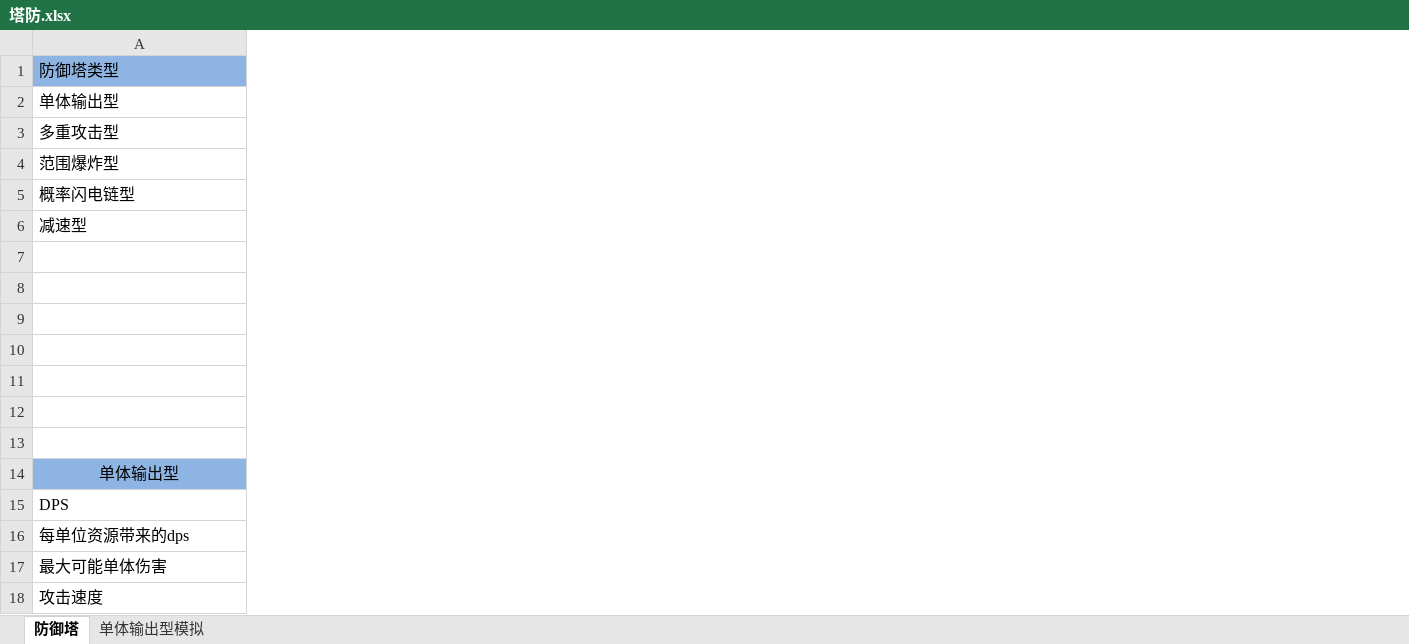
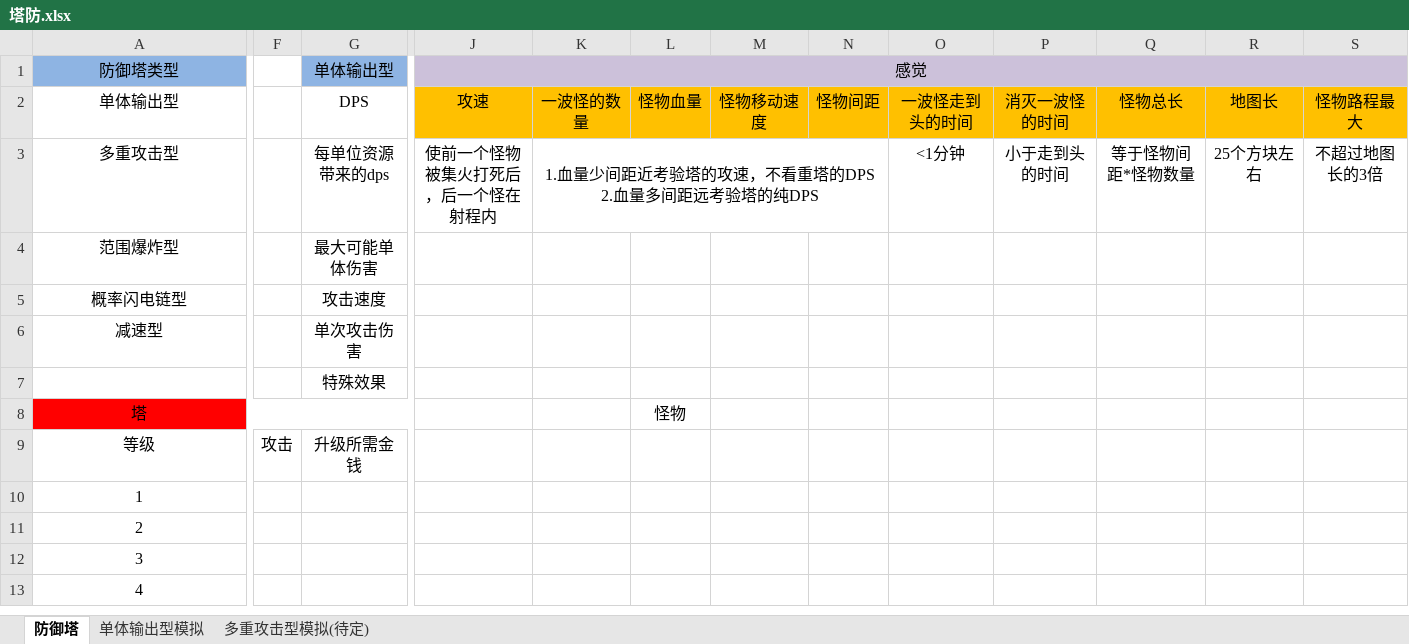
Before and after one commit to peitian1/TD, an Excel workbook: 塔防.xlsx, sheet 防御塔, drawn as a sheet; only a part is shown, gaps mark what is left out; values as stored, in another font and other column widths than the file's, no borders; removed rows and columns are numbered as before the commit, all else as after; rows hold the shown columns only; ↵ is a line break in a cell; the diff covers the shown part only; the diff names each change by its address in the sheet, - before the commit and + after, or states it on an @@ line.

```diff
--- a/塔防.xlsx (sheet 防御塔)
+++ b/塔防.xlsx (sheet 防御塔)
+sheet tab: 多重攻击型模拟(待定)
+column F, empty
+column G (单体输出型), rows 2-7: DPS | 每单位资源带来的dps | 最大可能单体伤害 | 攻击速度 | 单次攻击伤害 | 特殊效果
+column J (感觉), rows 2-3: 攻速 | 使前一个怪物被集火打死后，后一个怪在射程内
+column K, rows 2-3: 一波怪的数量 | 1.血量少间距近考验塔的攻速，不看重塔的DPS ↵ 2.血量多间距远考验塔的纯DPS
+column L, rows 2-8: 怪物血量 |  |  |  |  |  | 怪物
+column M, row 2: 怪物移动速度
+column N, row 2: 怪物间距
+column O, rows 2-3: 一波怪走到头的时间 | <1分钟
+column P, rows 2-3: 消灭一波怪的时间 | 小于走到头的时间
+column Q, rows 2-3: 怪物总长 | 等于怪物间距*怪物数量
+column R, rows 2-3: 地图长 | 25个方块左右
+column S, rows 2-3: 怪物路程最大 | 不超过地图长的3倍
-A1:A6 alignment: left
+A1:A6 alignment: center
-row 8: (empty)
-row 9: (empty)
-row 10: (empty)
-row 11: (empty)
-row 12: (empty)
-row 13: (empty)
-A8 (防御塔类型): 单体输出型
+A8 (防御塔类型): 塔
-A8 fill: #8EB4E3
+A8 fill: #FF0000
-A14:B14 merged
+A8:G8 merged
+row 9: 等级 | 攻击 | 升级所需金钱
-A10 (防御塔类型): DPS
+A10 (防御塔类型): 1
-A10:A13 alignment: left
+A10:A13 alignment: center
-A11 (防御塔类型): 每单位资源带来的dps
+A11 (防御塔类型): 2
-A12 (防御塔类型): 最大可能单体伤害
+A12 (防御塔类型): 3
-A13 (防御塔类型): 攻击速度
+A13 (防御塔类型): 4
```
Also changed, not shown: 4 added columns, 3 edited cells and cell formats elsewhere in this sheet, sheet 单体输出型模拟, formulas that keep their value, charts or pictures.
